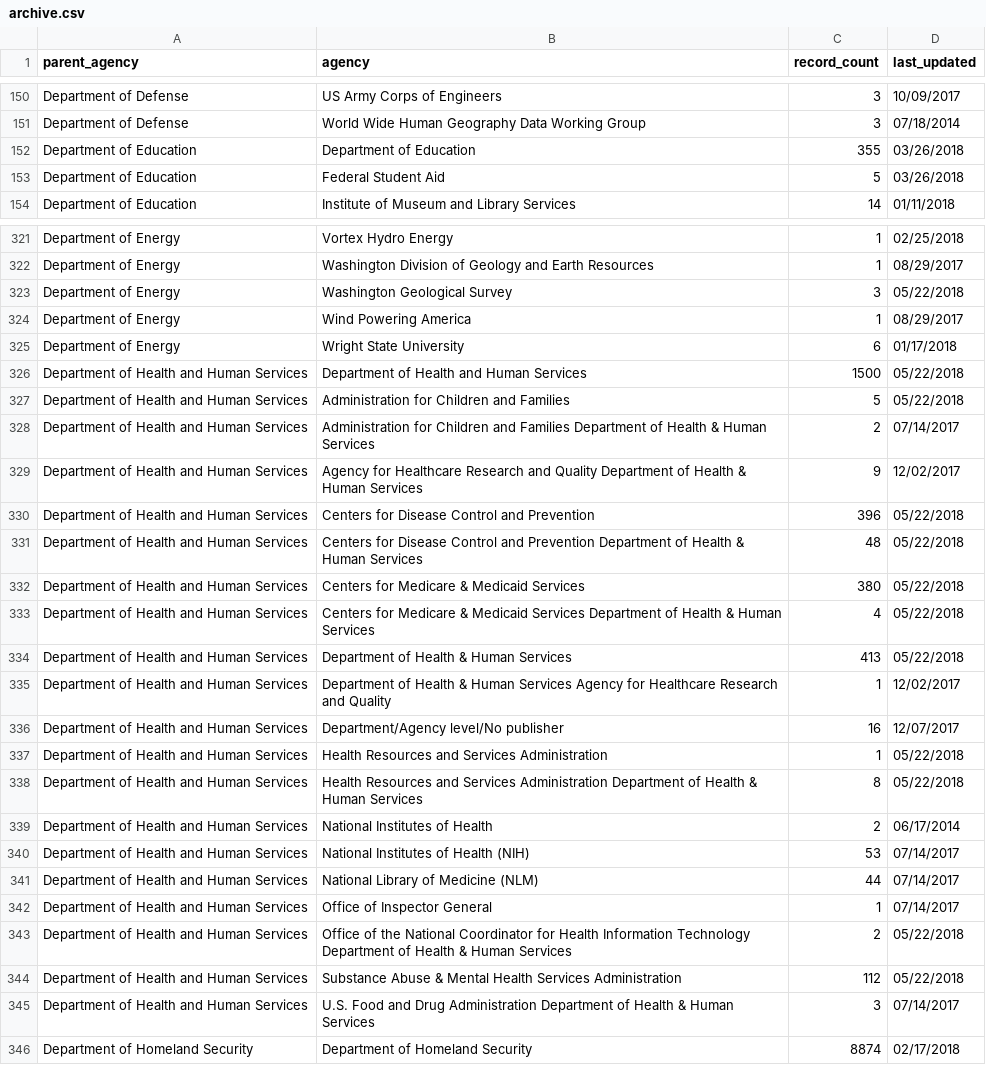
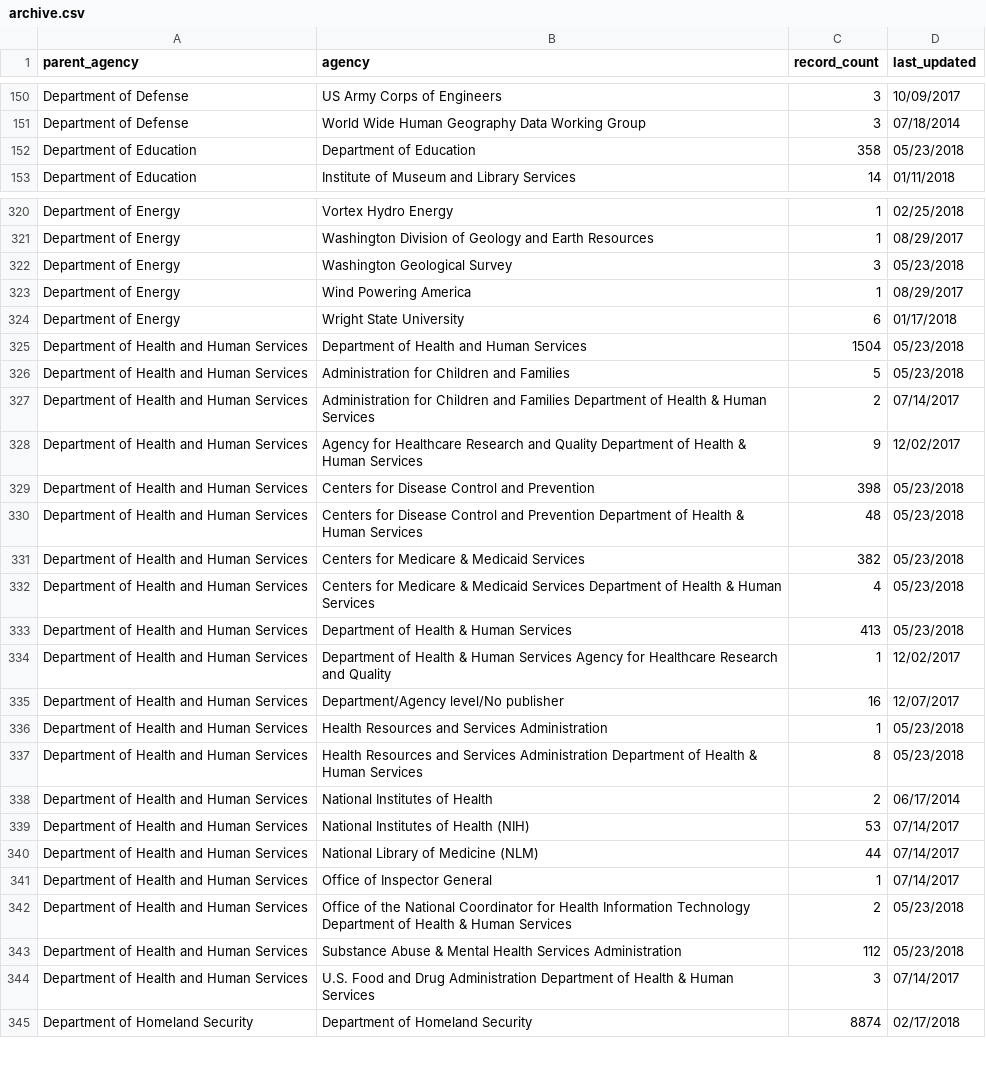
Before and after one commit to hancush/eyeball, a CSV file: archive.csv, drawn as a sheet; only a part is shown, gaps mark what is left out; the diff covers the shown part only.

```diff
--- a/archive.csv
+++ b/archive.csv
@@ -151,4 +151,3 @@ Department of Defense,US Army Corps of Engineers,3,10/09/2017
 Department of Defense,World Wide Human Geography Data Working Group,3,07/18/2014
-Department of Education,Department of Education,355,03/26/2018
-Department of Education,Federal Student Aid,5,03/26/2018
+Department of Education,Department of Education,358,05/23/2018
 Department of Education,Institute of Museum and Library Services,14,01/11/2018
@@ -322,18 +321,18 @@ Department of Energy,Vortex Hydro Energy,1,02/25/2018
 Department of Energy,Washington Division of Geology and Earth Resources,1,08/29/2017
-Department of Energy,Washington Geological Survey,3,05/22/2018
+Department of Energy,Washington Geological Survey,3,05/23/2018
 Department of Energy,Wind Powering America,1,08/29/2017
 Department of Energy,Wright State University,6,01/17/2018
-Department of Health and Human Services,Department of Health and Human Services,1500,05/22/2018
-Department of Health and Human Services,Administration for Children and Families,5,05/22/2018
+Department of Health and Human Services,Department of Health and Human Services,1504,05/23/2018
+Department of Health and Human Services,Administration for Children and Families,5,05/23/2018
 Department of Health and Human Services,Administration for Children and Families Department of Health & Human Services,2,07/14/2017
 Department of Health and Human Services,Agency for Healthcare Research and Quality Department of Health & Human Services,9,12/02/2017
-Department of Health and Human Services,Centers for Disease Control and Prevention,396,05/22/2018
-Department of Health and Human Services,Centers for Disease Control and Prevention Department of Health & Human Services,48,05/22/2018
-Department of Health and Human Services,Centers for Medicare & Medicaid Services,380,05/22/2018
-Department of Health and Human Services,Centers for Medicare & Medicaid Services Department of Health & Human Services,4,05/22/2018
-Department of Health and Human Services,Department of Health & Human Services,413,05/22/2018
+Department of Health and Human Services,Centers for Disease Control and Prevention,398,05/23/2018
+Department of Health and Human Services,Centers for Disease Control and Prevention Department of Health & Human Services,48,05/23/2018
+Department of Health and Human Services,Centers for Medicare & Medicaid Services,382,05/23/2018
+Department of Health and Human Services,Centers for Medicare & Medicaid Services Department of Health & Human Services,4,05/23/2018
+Department of Health and Human Services,Department of Health & Human Services,413,05/23/2018
 Department of Health and Human Services,Department of Health & Human Services Agency for Healthcare Research and Quality,1,12/02/2017
 Department of Health and Human Services,Department/Agency level/No publisher,16,12/07/2017
-Department of Health and Human Services,Health Resources and Services Administration,1,05/22/2018
-Department of Health and Human Services,Health Resources and Services Administration Department of Health & Human Services,8,05/22/2018
+Department of Health and Human Services,Health Resources and Services Administration,1,05/23/2018
+Department of Health and Human Services,Health Resources and Services Administration Department of Health & Human Services,8,05/23/2018
 Department of Health and Human Services,National Institutes of Health,2,06/17/2014
@@ -342,4 +341,4 @@ Department of Health and Human Services,National Library of Medicine (NLM),44,07
 Department of Health and Human Services,Office of Inspector General,1,07/14/2017
-Department of Health and Human Services,Office of the National Coordinator for Health Information Technology Department of Health & Human Services,2,05/22/2018
-Department of Health and Human Services,Substance Abuse & Mental Health Services Administration,112,05/22/2018
+Department of Health and Human Services,Office of the National Coordinator for Health Information Technology Department of Health & Human Services,2,05/23/2018
+Department of Health and Human Services,Substance Abuse & Mental Health Services Administration,112,05/23/2018
 Department of Health and Human Services,U.S. Food and Drug Administration Department of Health & Human Services,3,07/14/2017
```
Also changed, not shown: 110 edited cells elsewhere in this file, output/churn_summary.csv, output/log.csv.
